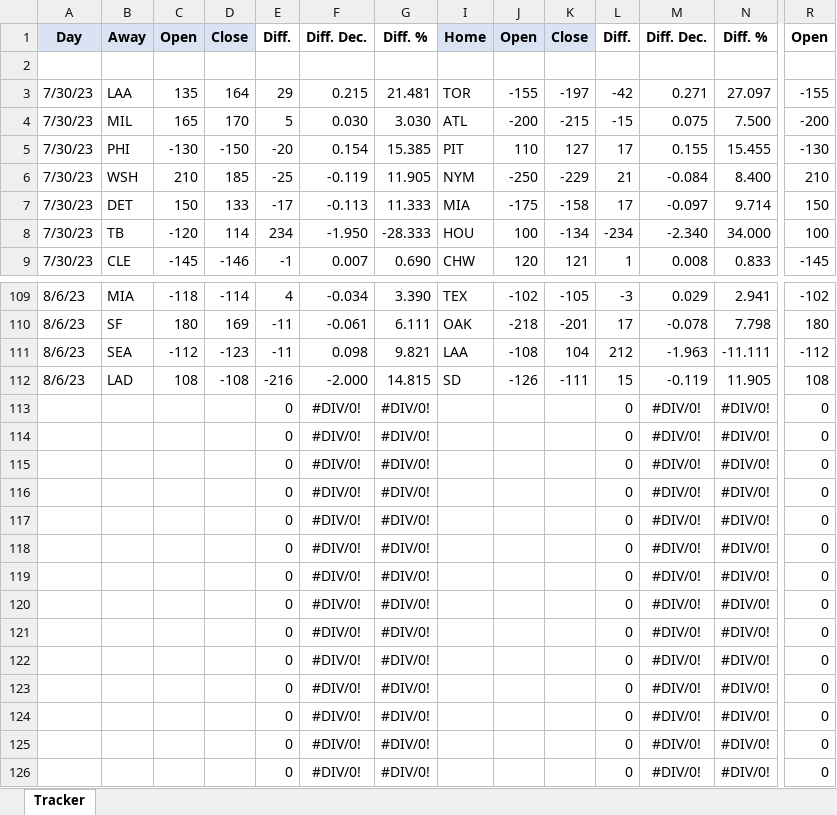
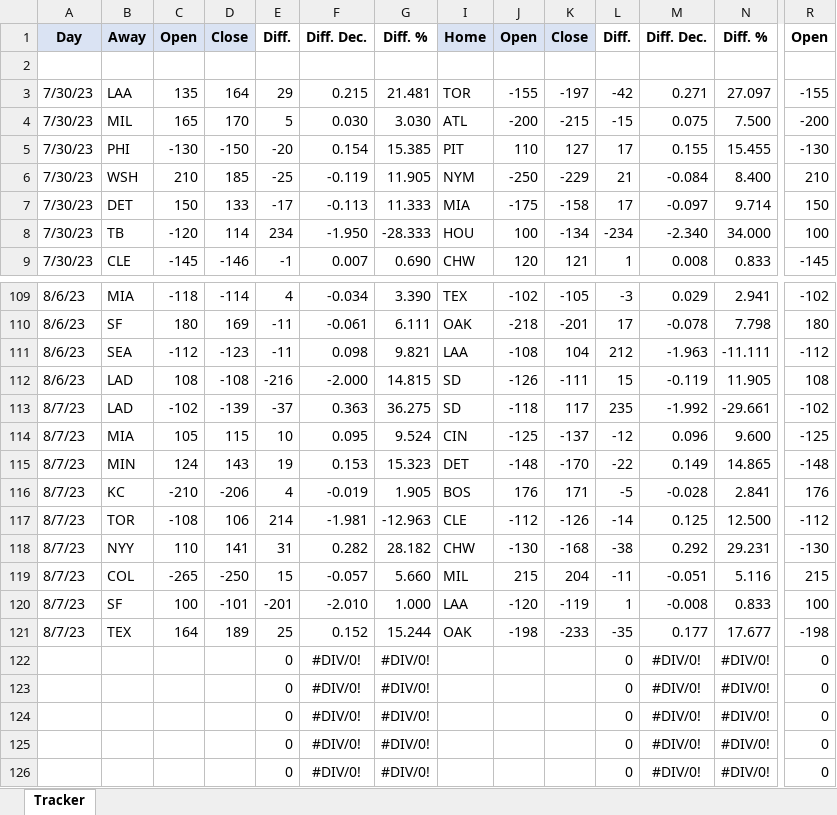
Before and after one commit to petereugenesimon/Final-Project, an Excel workbook: Final/Results Tracker.xlsx, sheet Tracker, drawn as a sheet; only a part is shown, gaps mark what is left out; values as stored, in another font and other column widths than the file's, no borders; conditional formats not drawn; removed rows and columns are numbered as before the commit, all else as after; rows hold the shown columns only; the diff names each change by its address in the sheet, - before the commit and + after, or states it on an @@ line.

Commit message:
Updating results

```diff
--- a/Final/Results Tracker.xlsx (sheet Tracker)
+++ b/Final/Results Tracker.xlsx (sheet Tracker)
-row 2: (empty)
+row 2: (empty)
-row 113:  |  |  |  | 0 | #DIV/0! | #DIV/0! |  |  |  | 0 | #DIV/0! | #DIV/0! | 0
-row 114:  |  |  |  | 0 | #DIV/0! | #DIV/0! |  |  |  | 0 | #DIV/0! | #DIV/0! | 0
-row 115:  |  |  |  | 0 | #DIV/0! | #DIV/0! |  |  |  | 0 | #DIV/0! | #DIV/0! | 0
-row 116:  |  |  |  | 0 | #DIV/0! | #DIV/0! |  |  |  | 0 | #DIV/0! | #DIV/0! | 0
-row 117:  |  |  |  | 0 | #DIV/0! | #DIV/0! |  |  |  | 0 | #DIV/0! | #DIV/0! | 0
-row 118:  |  |  |  | 0 | #DIV/0! | #DIV/0! |  |  |  | 0 | #DIV/0! | #DIV/0! | 0
-row 119:  |  |  |  | 0 | #DIV/0! | #DIV/0! |  |  |  | 0 | #DIV/0! | #DIV/0! | 0
-row 120:  |  |  |  | 0 | #DIV/0! | #DIV/0! |  |  |  | 0 | #DIV/0! | #DIV/0! | 0
-row 121:  |  |  |  | 0 | #DIV/0! | #DIV/0! |  |  |  | 0 | #DIV/0! | #DIV/0! | 0
+row 113: 8/7/23 | LAD | -102 | -139 | -37 | 0.363 | 36.275 | SD | -118 | 117 | 235 | -1.992 | -29.661 | -102
+row 114: 8/7/23 | MIA | 105 | 115 | 10 | 0.095 | 9.524 | CIN | -125 | -137 | -12 | 0.096 | 9.600 | -125
+row 115: 8/7/23 | MIN | 124 | 143 | 19 | 0.153 | 15.323 | DET | -148 | -170 | -22 | 0.149 | 14.865 | -148
+row 116: 8/7/23 | KC | -210 | -206 | 4 | -0.019 | 1.905 | BOS | 176 | 171 | -5 | -0.028 | 2.841 | 176
+row 117: 8/7/23 | TOR | -108 | 106 | 214 | -1.981 | -12.963 | CLE | -112 | -126 | -14 | 0.125 | 12.500 | -112
+row 118: 8/7/23 | NYY | 110 | 141 | 31 | 0.282 | 28.182 | CHW | -130 | -168 | -38 | 0.292 | 29.231 | -130
+row 119: 8/7/23 | COL | -265 | -250 | 15 | -0.057 | 5.660 | MIL | 215 | 204 | -11 | -0.051 | 5.116 | 215
+row 120: 8/7/23 | SF | 100 | -101 | -201 | -2.010 | 1.000 | LAA | -120 | -119 | 1 | -0.008 | 0.833 | 100
+row 121: 8/7/23 | TEX | 164 | 189 | 25 | 0.152 | 15.244 | OAK | -198 | -233 | -35 | 0.177 | 17.677 | -198
```
Also changed, not shown: hidden cells.
